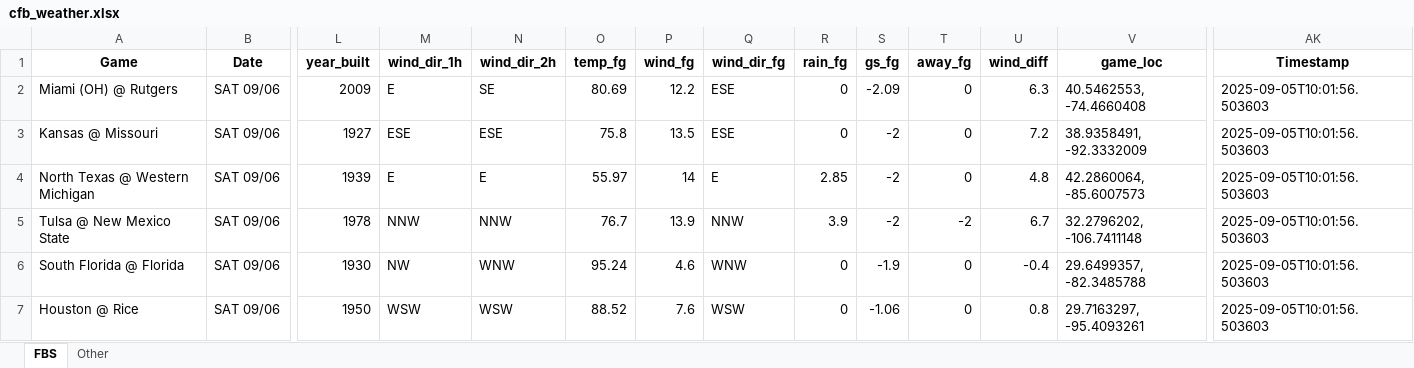
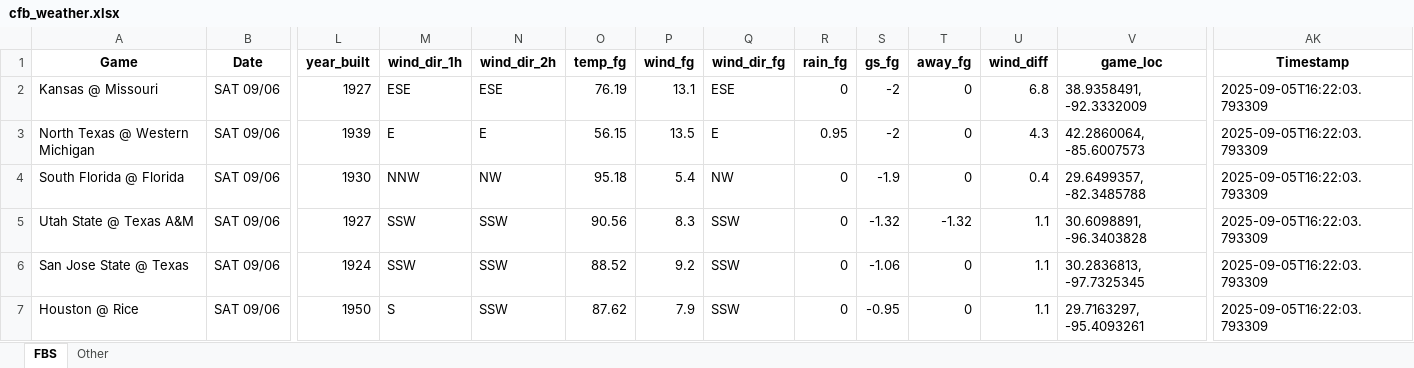
Before and after one commit to mslade50/football_weather, an Excel workbook: cfb_weather.xlsx, sheet FBS, drawn as a sheet; only a part is shown, gaps mark what is left out; values as stored, in another font and other column widths than the file's, no borders; removed rows and columns are numbered as before the commit, all else as after; rows hold the shown columns only; the diff covers the shown part only; the diff names each change by its address in the sheet, - before the commit and + after, or states it on an @@ line.

Commit message:
Update cfb_weather.xlsx with Timestamp 2025-09-05T16:22:03.793309

```diff
--- a/cfb_weather.xlsx (sheet FBS)
+++ b/cfb_weather.xlsx (sheet FBS)
-row 2: Miami (OH) @ Rutgers | SAT 09/06 | 2009 | E | SE | 80.69 | 12.2 | ESE | 0 | -2.09 | 0 | 6.3 | 40.5462553, -74.4660408 | 2025-09-05T10:01:56.503603
-O2 (temp_fg): 75.8
+O2 (temp_fg): 76.19
-P2 (wind_fg): 13.5
+P2 (wind_fg): 13.1
-U2 (wind_diff): 7.2
+U2 (wind_diff): 6.8
-AK2:AK3 (Timestamp): 2025-09-05T10:01:56.503603
+AK2:AK3 (Timestamp): 2025-09-05T16:22:03.793309
-O3 (temp_fg): 55.97
+O3 (temp_fg): 56.15
-P3 (wind_fg): 14
+P3 (wind_fg): 13.5
-R3 (rain_fg): 2.85
+R3 (rain_fg): 0.95
-U3 (wind_diff): 4.8
+U3 (wind_diff): 4.3
-row 5: Tulsa @ New Mexico State | SAT 09/06 | 1978 | NNW | NNW | 76.7 | 13.9 | NNW | 3.9 | -2 | -2 | 6.7 | 32.2796202, -106.7411148 | 2025-09-05T10:01:56.503603
-M4 (wind_dir_1h): NW
+M4 (wind_dir_1h): NNW
-N4 (wind_dir_2h): WNW
+N4 (wind_dir_2h): NW
-O4 (temp_fg): 95.24
+O4 (temp_fg): 95.18
-P4 (wind_fg): 4.6
+P4 (wind_fg): 5.4
-Q4 (wind_dir_fg): WNW
+Q4 (wind_dir_fg): NW
-U4 (wind_diff): -0.4
+U4 (wind_diff): 0.4
-AK4 (Timestamp): 2025-09-05T10:01:56.503603
+AK4 (Timestamp): 2025-09-05T16:22:03.793309
+row 5: Utah State @ Texas A&M | SAT 09/06 | 1927 | SSW | SSW | 90.56 | 8.3 | SSW | 0 | -1.32 | -1.32 | 1.1 | 30.6098891, -96.3403828 | 2025-09-05T16:22:03.793309
+row 6: San Jose State @ Texas | SAT 09/06 | 1924 | SSW | SSW | 88.52 | 9.2 | SSW | 0 | -1.06 | 0 | 1.1 | 30.2836813, -97.7325345 | 2025-09-05T16:22:03.793309
-M7 (wind_dir_1h): WSW
+M7 (wind_dir_1h): S
-N7 (wind_dir_2h): WSW
+N7 (wind_dir_2h): SSW
-O7 (temp_fg): 88.52
+O7 (temp_fg): 87.62
-P7 (wind_fg): 7.6
+P7 (wind_fg): 7.9
-Q7 (wind_dir_fg): WSW
+Q7 (wind_dir_fg): SSW
-S7 (gs_fg): -1.06
+S7 (gs_fg): -0.95
-U7 (wind_diff): 0.8
+U7 (wind_diff): 1.1
-AK7 (Timestamp): 2025-09-05T10:01:56.503603
+AK7 (Timestamp): 2025-09-05T16:22:03.793309
```
Also changed, not shown: 9 added rows, 9 removed rows and 194 edited cells elsewhere in this sheet, sheet Other.
